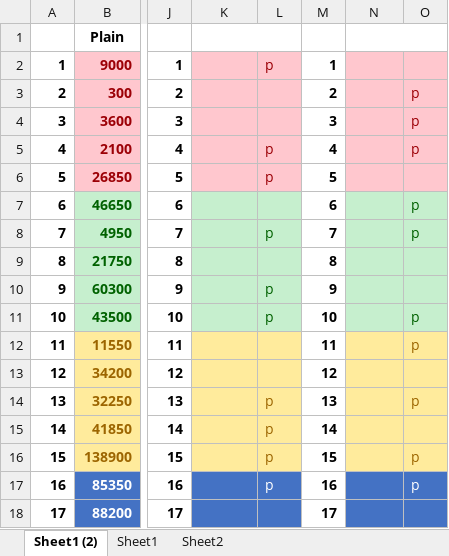
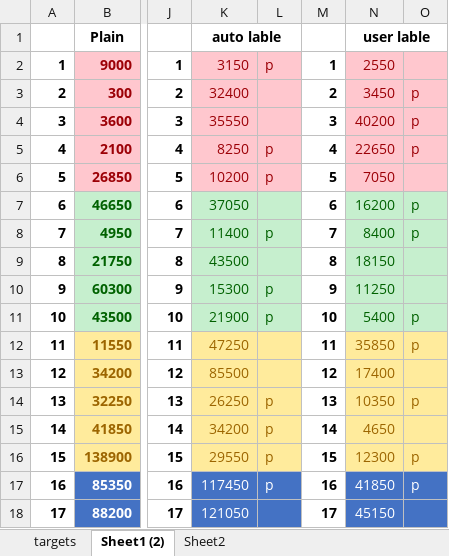
Before and after one commit to ehsan-sotoodeh/bookmark-thridimp, an Excel workbook: targets.xlsx, sheet Sheet1 (2), drawn as a sheet; only a part is shown, gaps mark what is left out; values as stored, in another font and other column widths than the file's, no borders; the diff names each change by its address in the sheet, - before the commit and + after, or states it on an @@ line.

```diff
--- a/targets.xlsx (sheet Sheet1 (2))
+++ b/targets.xlsx (sheet Sheet1 (2))
-sheet tab: Sheet1
+sheet tab: targets
@@ sheet tab order changed: targets | Sheet1 (2) | Sheet2 @@
-K1: (empty)
+K1: auto lable
-N1: (empty)
+N1: user lable
-K2: (empty)
+K2: 3150
-N2: (empty)
+N2: 2550
-K3: (empty)
+K3: 32400
-N3: (empty)
+N3: 3450
-K4: (empty)
+K4: 35550
-N4: (empty)
+N4: 40200
-K5: (empty)
+K5: 8250
-N5: (empty)
+N5: 22650
-K6: (empty)
+K6: 10200
-N6: (empty)
+N6: 7050
-K7: (empty)
+K7: 37050
-N7: (empty)
+N7: 16200
-K8: (empty)
+K8: 11400
-N8: (empty)
+N8: 8400
-K9: (empty)
+K9: 43500
-N9: (empty)
+N9: 18150
-K10: (empty)
+K10: 15300
-N10: (empty)
+N10: 11250
-K11: (empty)
+K11: 21900
-N11: (empty)
+N11: 5400
-K12: (empty)
+K12: 47250
-N12: (empty)
+N12: 35850
-K13: (empty)
+K13: 85500
-N13: (empty)
+N13: 17400
-K14: (empty)
+K14: 26250
-N14: (empty)
+N14: 10350
-K15: (empty)
+K15: 34200
-N15: (empty)
+N15: 4650
-K16: (empty)
+K16: 29550
-N16: (empty)
+N16: 12300
-K17: (empty)
+K17: 117450
-N17: (empty)
+N17: 41850
-K18: (empty)
+K18: 121050
-N18: (empty)
+N18: 45150
```
Also changed, not shown: sheet targets, 37 other files.
